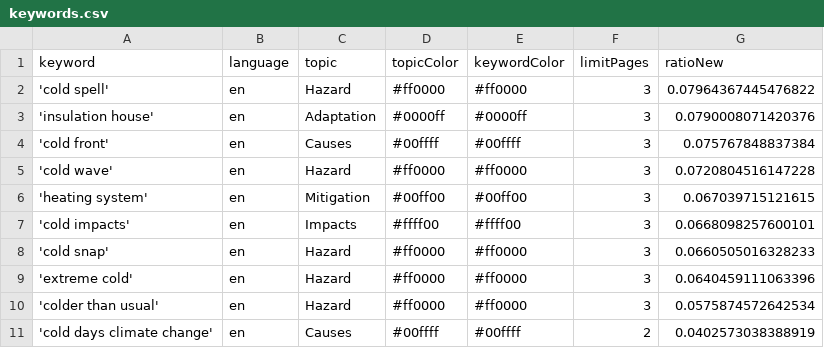
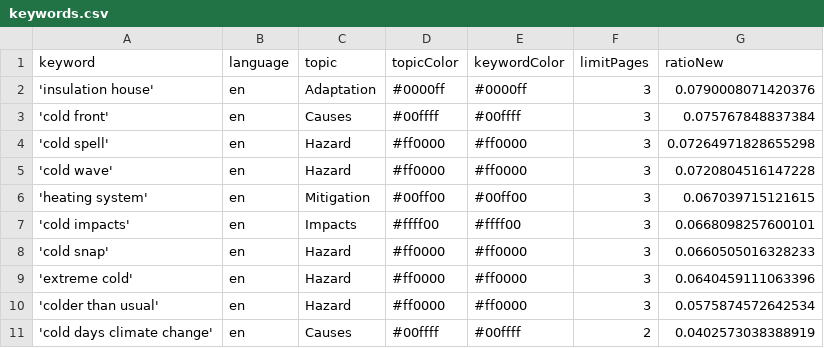
Before and after one commit to JW-news/ColdIsComing, a CSV file: keywords.csv, drawn as a sheet.

Commit message:
Commit from GitHub Actions (harvest:0.0)

```diff
--- a/keywords.csv
+++ b/keywords.csv
@@ -1,5 +1,5 @@
 keyword,language,topic,topicColor,keywordColor,limitPages,ratioNew
-'cold spell',en,Hazard,#ff0000,#ff0000,3,0.07964367445476822
 'insulation house',en,Adaptation,#0000ff,#0000ff,3,0.0790008071420376
 'cold front',en,Causes,#00ffff,#00ffff,3,0.075767848837384
+'cold spell',en,Hazard,#ff0000,#ff0000,3,0.07264971828655298
 'cold wave',en,Hazard,#ff0000,#ff0000,3,0.0720804516147228
```
